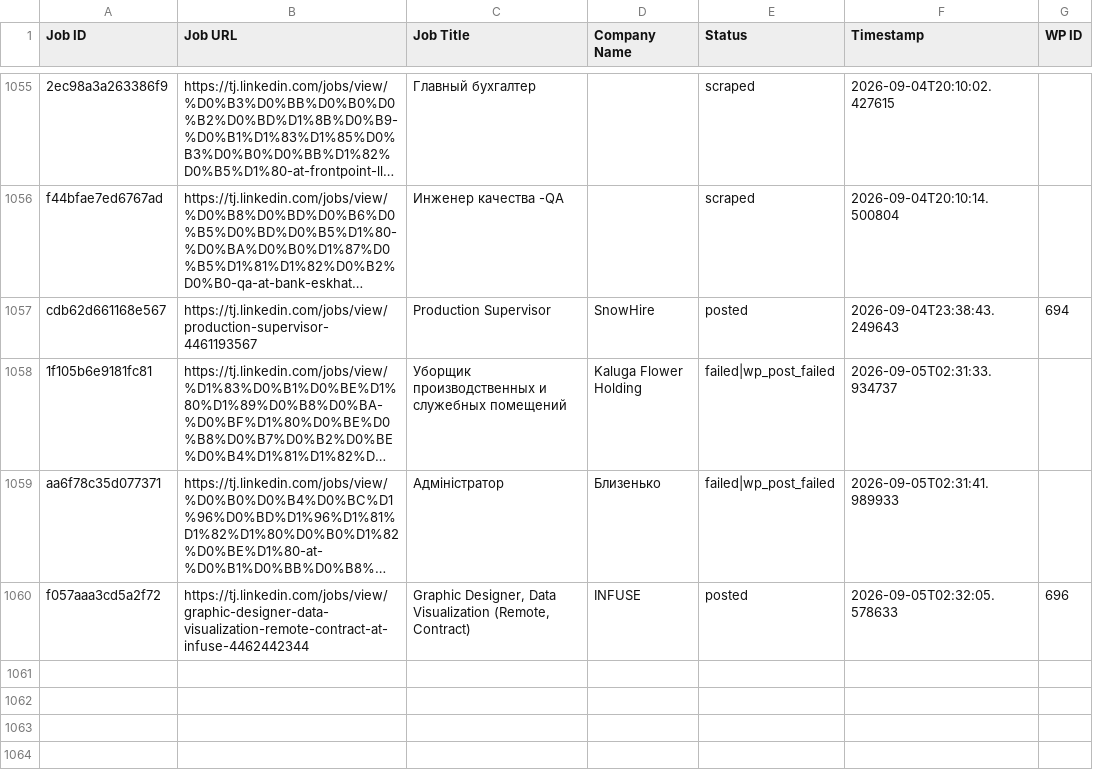
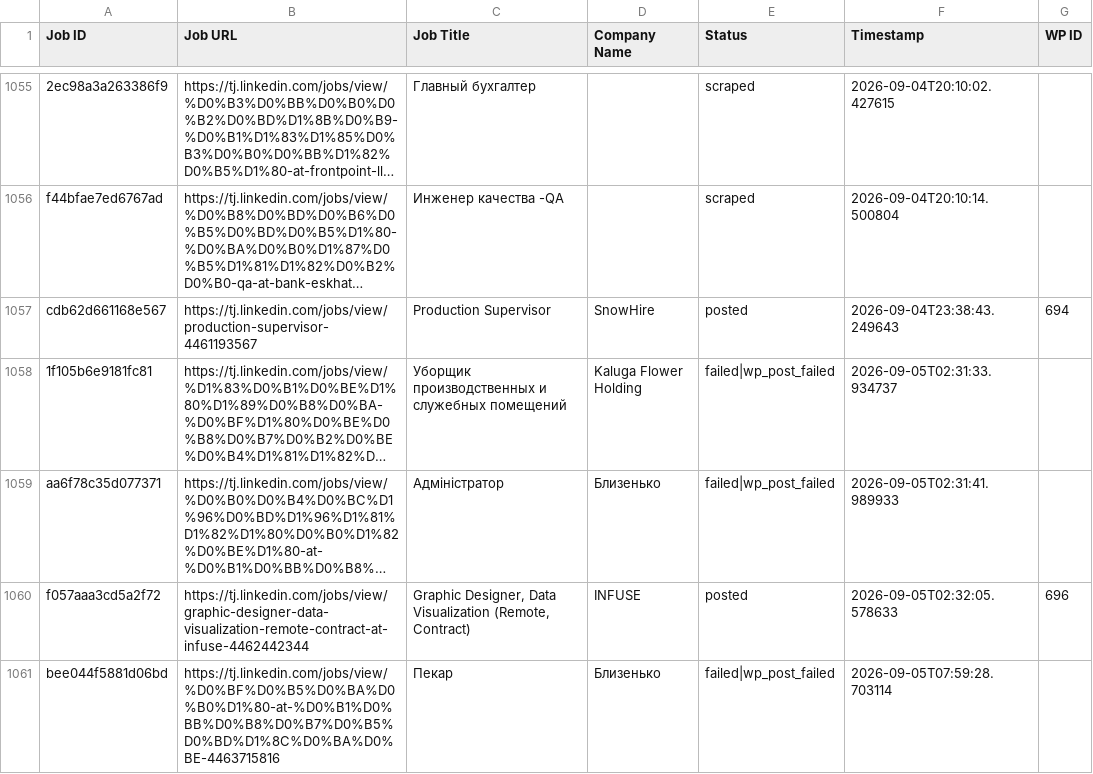
Before and after one commit to innovationinc2000/tj, a CSV file: processed_jobs.csv, drawn as a sheet; only a part is shown, gaps mark what is left out; long unchanged cells end in …; the diff names each change by its address in the sheet, - before the commit and + after, or states it on an @@ line.

```diff
--- a/processed_jobs.csv
+++ b/processed_jobs.csv
+row 1061: bee044f5881d06bd | https://tj.linkedin.com/jobs/view/%D0%BF%D0%B5%D0%BA%D0%B0%D1%80-at-%D0%B1%D0%BB%D0%B8%D0%B7%D0%B5%D0%BD%D1%8C%D0%BA%D0%BE-4463715816 | Пекар | Близенько | failed|wp_post_failed | 2026-09-05T07:59:28.703114
```
